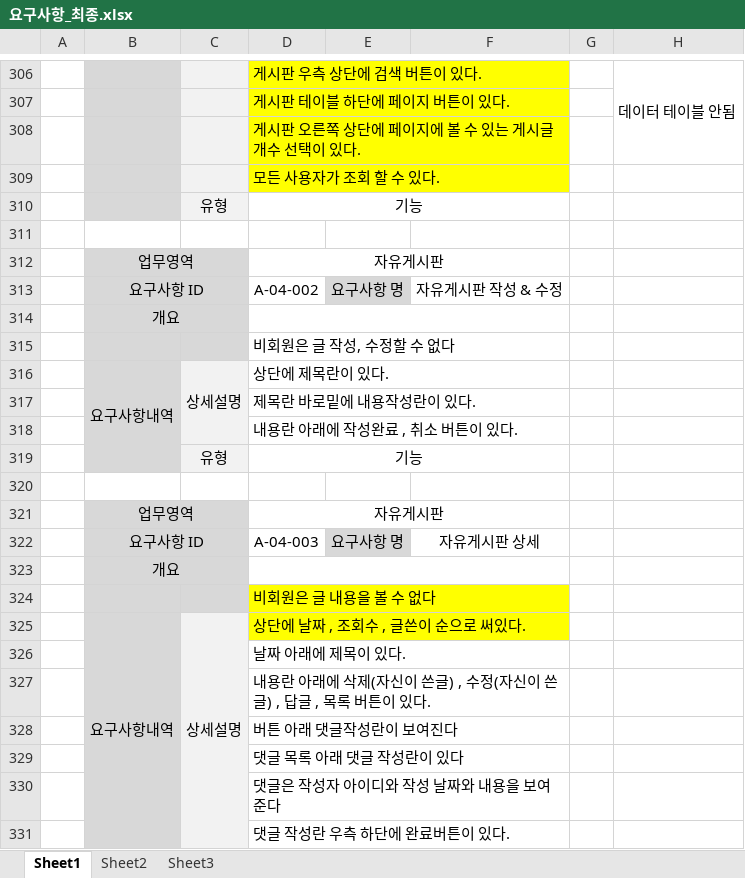
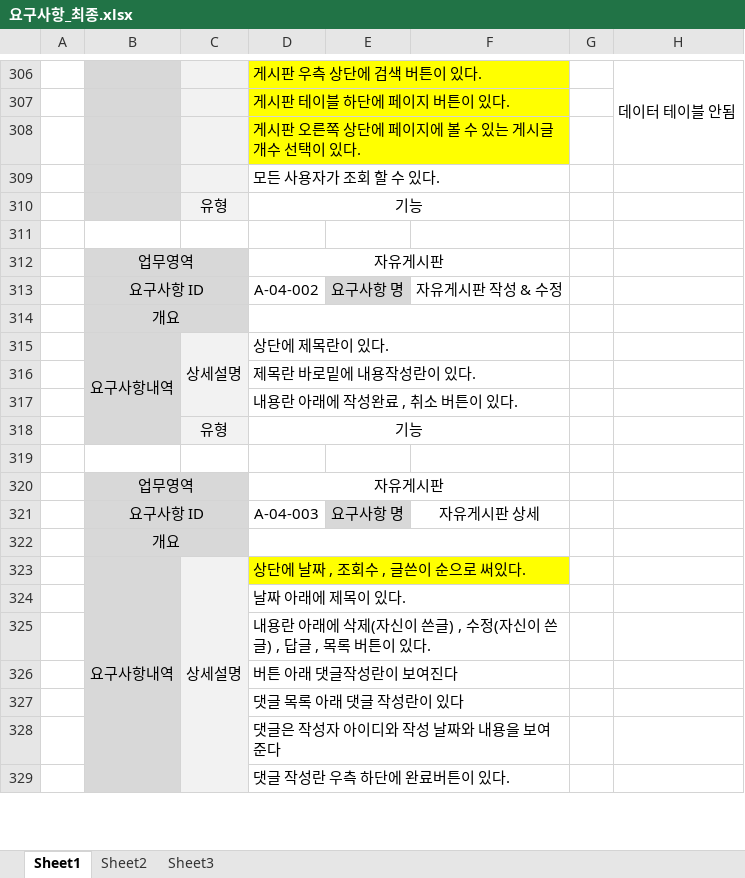
Before and after one commit to uckjae/2TeamFinal, an Excel workbook: doc/요구사항정의서 및 명세서/요구사항_최종.xlsx, sheet Sheet1, drawn as a sheet; only a part is shown, gaps mark what is left out; values as stored, in another font and other column widths than the file's, no borders; the diff names each change by its address in the sheet, - before the commit and + after, or states it on an @@ line.

```diff
--- a/doc/요구사항정의서 및 명세서/요구사항_최종.xlsx (sheet Sheet1)
+++ b/doc/요구사항정의서 및 명세서/요구사항_최종.xlsx (sheet Sheet1)
-D309:F309 fill: #FFFF00
+D309:F309 fill: none
-row 315:  |  |  | 비회원은 글 작성, 수정할 수 없다
-row 324:  |  |  | 비회원은 글 내용을 볼 수 없다
```
Also changed, not shown: 1 other file.
